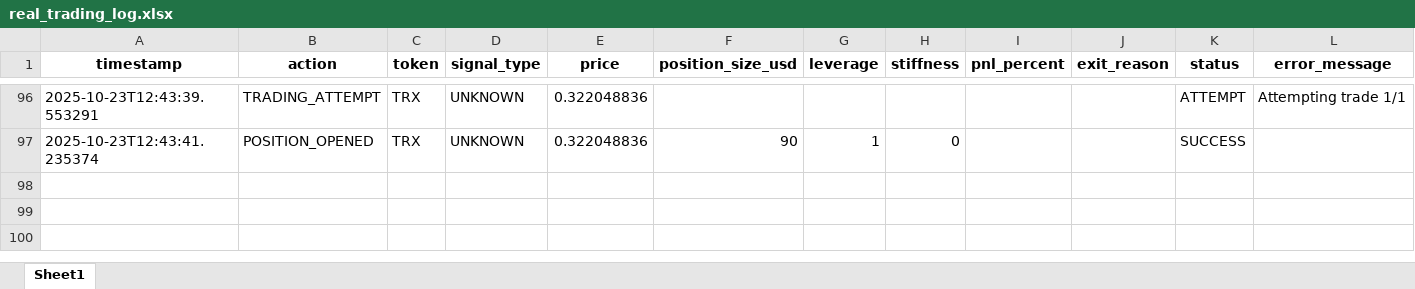
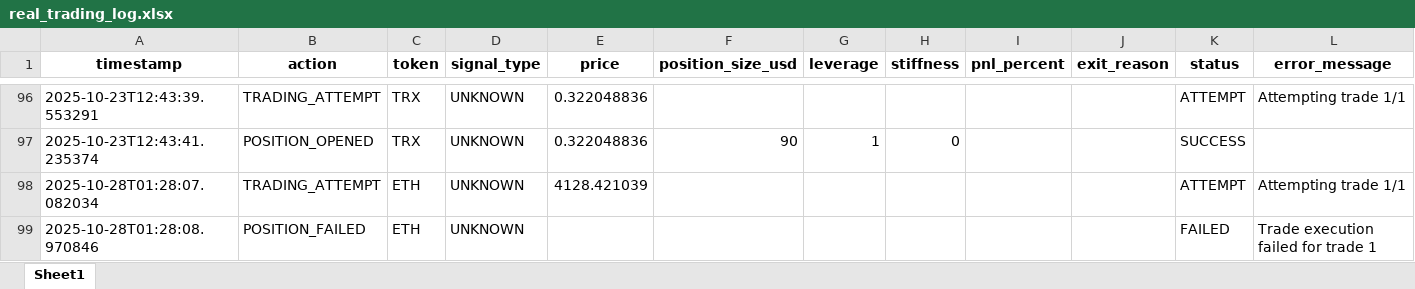
Before and after one commit to davidoguarin/Momentum-EMA_Differentials, an Excel workbook: results/real_trading_log.xlsx, sheet Sheet1, drawn as a sheet; only a part is shown, gaps mark what is left out; values as stored, in another font and other column widths than the file's, no borders; the diff names each change by its address in the sheet, - before the commit and + after, or states it on an @@ line.

```diff
--- a/results/real_trading_log.xlsx (sheet Sheet1)
+++ b/results/real_trading_log.xlsx (sheet Sheet1)
+row 98: 2025-10-28T01:28:07.082034 | TRADING_ATTEMPT | ETH | UNKNOWN | 4128.421039 |  |  |  |  |  | ATTEMPT | Attempting trade 1/1
+row 99: 2025-10-28T01:28:08.970846 | POSITION_FAILED | ETH | UNKNOWN |  |  |  |  |  |  | FAILED | Trade execution failed for trade 1
```
Also changed, not shown: results/momentum_portfolio_simulation_latest.xlsx, 4 other files.
